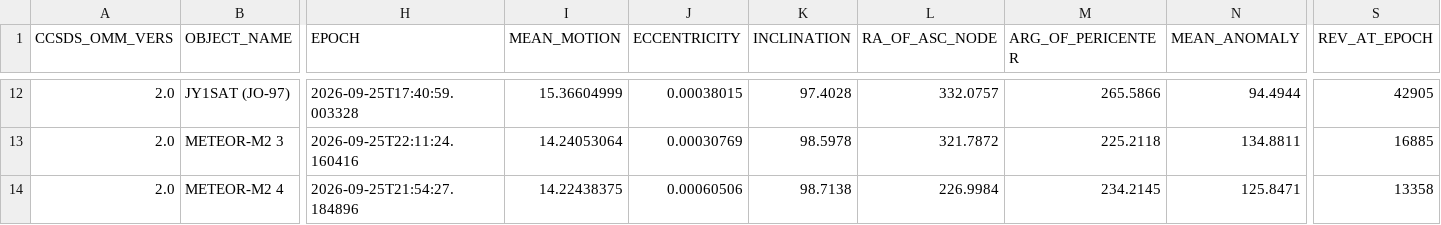
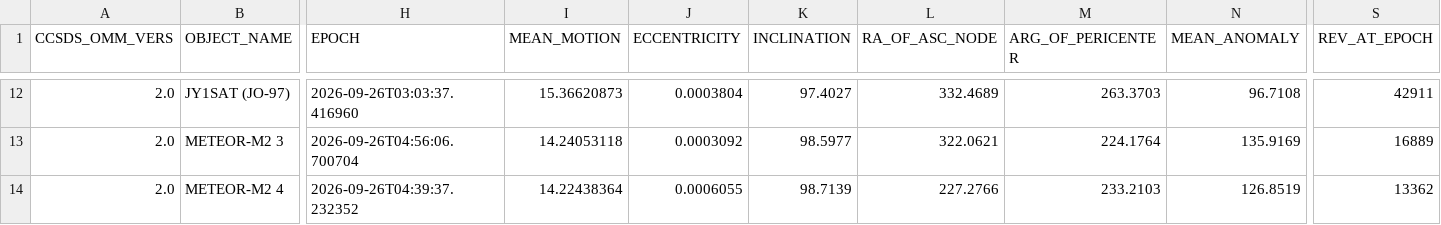
Before and after one commit to BI4PYM/AutoTLE, a CSV file: satellites/AutoTLE.csv, drawn as a sheet; only a part is shown, gaps mark what is left out; the diff covers the shown part only; the diff names each change by its address in the sheet, - before the commit and + after, or states it on an @@ line.

```diff
--- a/satellites/AutoTLE.csv
+++ b/satellites/AutoTLE.csv
-H12 (EPOCH): 2026-09-25T17:40:59.003328
+H12 (EPOCH): 2026-09-26T03:03:37.416960
-I12 (MEAN_MOTION): 15.36604999
+I12 (MEAN_MOTION): 15.36620873
-J12 (ECCENTRICITY): 0.00038015
+J12 (ECCENTRICITY): 0.0003804
-K12 (INCLINATION): 97.4028
+K12 (INCLINATION): 97.4027
-L12 (RA_OF_ASC_NODE): 332.0757
+L12 (RA_OF_ASC_NODE): 332.4689
-M12 (ARG_OF_PERICENTER): 265.5866
+M12 (ARG_OF_PERICENTER): 263.3703
-N12 (MEAN_ANOMALY): 94.4944
+N12 (MEAN_ANOMALY): 96.7108
-S12 (REV_AT_EPOCH): 42905
+S12 (REV_AT_EPOCH): 42911
-H13 (EPOCH): 2026-09-25T22:11:24.160416
+H13 (EPOCH): 2026-09-26T04:56:06.700704
-I13 (MEAN_MOTION): 14.24053064
+I13 (MEAN_MOTION): 14.24053118
-J13 (ECCENTRICITY): 0.00030769
+J13 (ECCENTRICITY): 0.0003092
-K13 (INCLINATION): 98.5978
+K13 (INCLINATION): 98.5977
-L13 (RA_OF_ASC_NODE): 321.7872
+L13 (RA_OF_ASC_NODE): 322.0621
-M13 (ARG_OF_PERICENTER): 225.2118
+M13 (ARG_OF_PERICENTER): 224.1764
-N13 (MEAN_ANOMALY): 134.8811
+N13 (MEAN_ANOMALY): 135.9169
-S13 (REV_AT_EPOCH): 16885
+S13 (REV_AT_EPOCH): 16889
-H14 (EPOCH): 2026-09-25T21:54:27.184896
+H14 (EPOCH): 2026-09-26T04:39:37.232352
-I14 (MEAN_MOTION): 14.22438375
+I14 (MEAN_MOTION): 14.22438364
-J14 (ECCENTRICITY): 0.00060506
+J14 (ECCENTRICITY): 0.0006055
-K14 (INCLINATION): 98.7138
+K14 (INCLINATION): 98.7139
-L14 (RA_OF_ASC_NODE): 226.9984
+L14 (RA_OF_ASC_NODE): 227.2766
-M14 (ARG_OF_PERICENTER): 234.2145
+M14 (ARG_OF_PERICENTER): 233.2103
-N14 (MEAN_ANOMALY): 125.8471
+N14 (MEAN_ANOMALY): 126.8519
-S14 (REV_AT_EPOCH): 13358
+S14 (REV_AT_EPOCH): 13362
```
Also changed, not shown: 119 edited cells elsewhere in this file, 8 other files.
